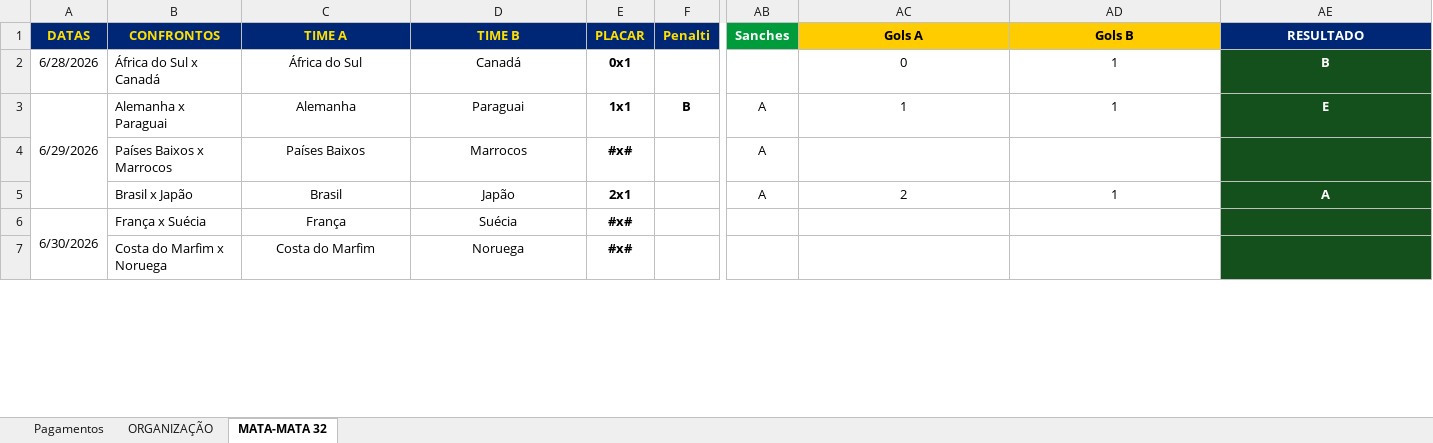
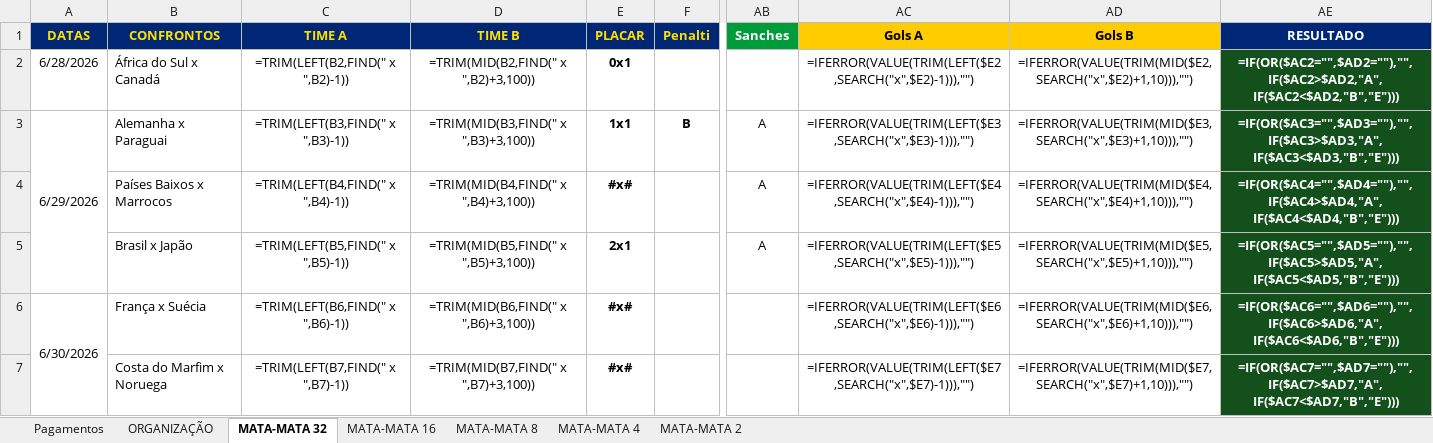
Before and after one commit to ChristianBranco/BolaoCopa, an Excel workbook: BOLAO.xlsx, sheet MATA-MATA 32, drawn as a sheet; only a part is shown, gaps mark what is left out; values as stored, in another font and other column widths than the file's, no borders; formulas without a stored value are shown as written; conditional formats not drawn; the diff covers the shown part only; the diff names each change by its address in the sheet, - before the commit and + after, or states it on an @@ line.

```diff
--- a/BOLAO.xlsx (sheet MATA-MATA 32)
+++ b/BOLAO.xlsx (sheet MATA-MATA 32)
+sheet tab: MATA-MATA 16
+sheet tab: MATA-MATA 8
+sheet tab: MATA-MATA 4
+sheet tab: MATA-MATA 2
-C2 (TIME A): África do Sul
+C2 (TIME A): =TRIM(LEFT(B2,FIND(" x ",B2)-1))
-D2 (TIME B): Canadá
+D2 (TIME B): =TRIM(MID(B2,FIND(" x ",B2)+3,100))
-AC2 (Gols A): 0
+AC2 (Gols A): =IFERROR(VALUE(TRIM(LEFT($E2,SEARCH("x",$E2)-1))),"")
-AD2 (Gols B): 1
+AD2 (Gols B): =IFERROR(VALUE(TRIM(MID($E2,SEARCH("x",$E2)+1,10))),"")
-AE2 (RESULTADO): B
+AE2 (RESULTADO): =IF(OR($AC2="",$AD2=""),"",IF($AC2>$AD2,"A",IF($AC2<$AD2,"B","E")))
-C3 (TIME A): Alemanha
+C3 (TIME A): =TRIM(LEFT(B3,FIND(" x ",B3)-1))
-D3 (TIME B): Paraguai
+D3 (TIME B): =TRIM(MID(B3,FIND(" x ",B3)+3,100))
-AC3 (Gols A): 1
+AC3 (Gols A): =IFERROR(VALUE(TRIM(LEFT($E3,SEARCH("x",$E3)-1))),"")
-AD3 (Gols B): 1
+AD3 (Gols B): =IFERROR(VALUE(TRIM(MID($E3,SEARCH("x",$E3)+1,10))),"")
-AE3 (RESULTADO): E
+AE3 (RESULTADO): =IF(OR($AC3="",$AD3=""),"",IF($AC3>$AD3,"A",IF($AC3<$AD3,"B","E")))
-C4 (TIME A): Países Baixos
+C4 (TIME A): =TRIM(LEFT(B4,FIND(" x ",B4)-1))
-D4 (TIME B): Marrocos
+D4 (TIME B): =TRIM(MID(B4,FIND(" x ",B4)+3,100))
-AC4 (Gols A): (empty)
+AC4 (Gols A): =IFERROR(VALUE(TRIM(LEFT($E4,SEARCH("x",$E4)-1))),"")
-AD4 (Gols B): (empty)
+AD4 (Gols B): =IFERROR(VALUE(TRIM(MID($E4,SEARCH("x",$E4)+1,10))),"")
-AE4 (RESULTADO): (empty)
+AE4 (RESULTADO): =IF(OR($AC4="",$AD4=""),"",IF($AC4>$AD4,"A",IF($AC4<$AD4,"B","E")))
-C5 (TIME A): Brasil
+C5 (TIME A): =TRIM(LEFT(B5,FIND(" x ",B5)-1))
-D5 (TIME B): Japão
+D5 (TIME B): =TRIM(MID(B5,FIND(" x ",B5)+3,100))
-AC5 (Gols A): 2
+AC5 (Gols A): =IFERROR(VALUE(TRIM(LEFT($E5,SEARCH("x",$E5)-1))),"")
-AD5 (Gols B): 1
+AD5 (Gols B): =IFERROR(VALUE(TRIM(MID($E5,SEARCH("x",$E5)+1,10))),"")
-AE5 (RESULTADO): A
+AE5 (RESULTADO): =IF(OR($AC5="",$AD5=""),"",IF($AC5>$AD5,"A",IF($AC5<$AD5,"B","E")))
-C6 (TIME A): França
+C6 (TIME A): =TRIM(LEFT(B6,FIND(" x ",B6)-1))
-D6 (TIME B): Suécia
+D6 (TIME B): =TRIM(MID(B6,FIND(" x ",B6)+3,100))
-AC6 (Gols A): (empty)
+AC6 (Gols A): =IFERROR(VALUE(TRIM(LEFT($E6,SEARCH("x",$E6)-1))),"")
-AD6 (Gols B): (empty)
+AD6 (Gols B): =IFERROR(VALUE(TRIM(MID($E6,SEARCH("x",$E6)+1,10))),"")
-AE6 (RESULTADO): (empty)
+AE6 (RESULTADO): =IF(OR($AC6="",$AD6=""),"",IF($AC6>$AD6,"A",IF($AC6<$AD6,"B","E")))
-C7 (TIME A): Costa do Marfim
+C7 (TIME A): =TRIM(LEFT(B7,FIND(" x ",B7)-1))
-D7 (TIME B): Noruega
+D7 (TIME B): =TRIM(MID(B7,FIND(" x ",B7)+3,100))
-AC7 (Gols A): (empty)
+AC7 (Gols A): =IFERROR(VALUE(TRIM(LEFT($E7,SEARCH("x",$E7)-1))),"")
-AD7 (Gols B): (empty)
+AD7 (Gols B): =IFERROR(VALUE(TRIM(MID($E7,SEARCH("x",$E7)+1,10))),"")
-AE7 (RESULTADO): (empty)
+AE7 (RESULTADO): =IF(OR($AC7="",$AD7=""),"",IF($AC7>$AD7,"A",IF($AC7<$AD7,"B","E")))
```
Also changed, not shown: 1 added row, 1 removed row and 50 edited cells elsewhere in this sheet, sheet ORGANIZAÇÃO, sheet Pagamentos, 3 other files.
